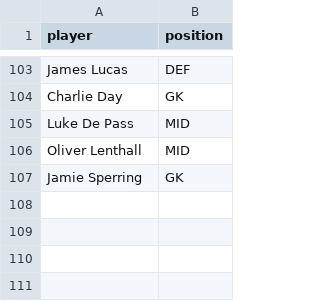
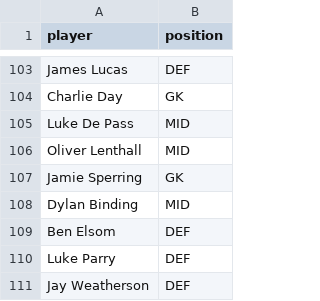
Before and after one commit to bm13563/torps-fpl, a CSV file: data/club/players.csv, drawn as a sheet; only a part is shown, gaps mark what is left out.

Commit message:
new players

```diff
--- a/data/club/players.csv
+++ b/data/club/players.csv
@@ -107 +107,5 @@ Oliver Lenthall,MID
 Jamie Sperring,GK
+Dylan Binding,MID
+Ben Elsom,DEF
+Luke Parry,DEF
+Jay Weatherson,DEF
```
